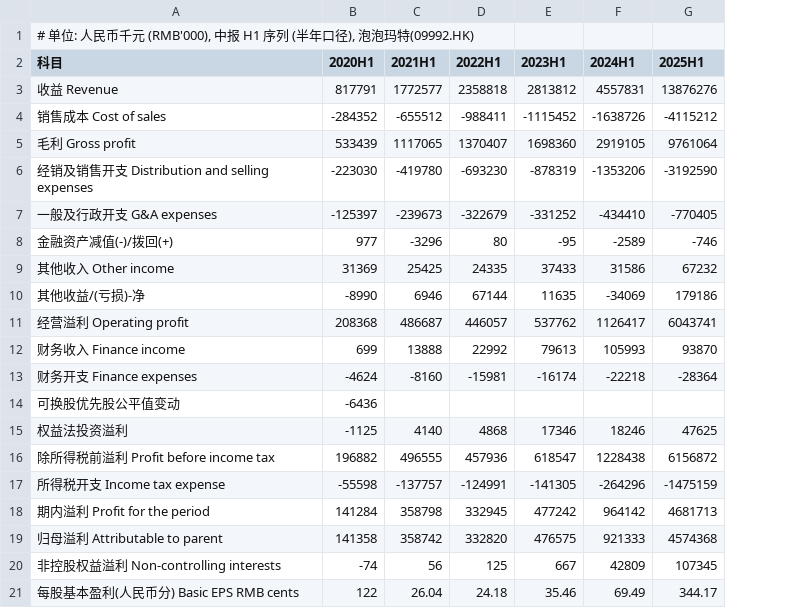
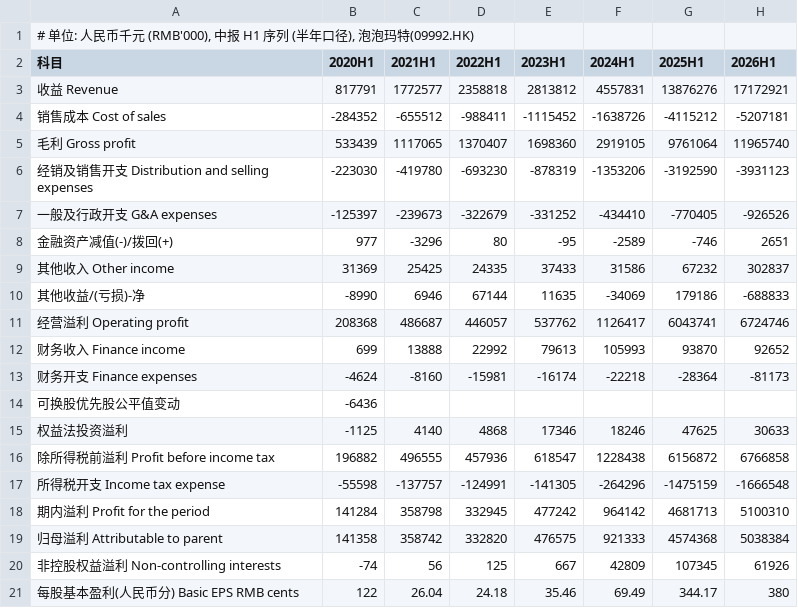
Before and after one commit to opings/investor-analyzer, a CSV file: finance/泡泡玛特/财务数据/利润表-H1.csv, drawn as a sheet; the diff names each change by its address in the sheet, - before the commit and + after, or states it on an @@ line.

```diff
--- a/finance/泡泡玛特/财务数据/利润表-H1.csv
+++ b/finance/泡泡玛特/财务数据/利润表-H1.csv
+column H (2026H1), rows 3-21: 17172921 | -5207181 | 11965740 | -3931123 | -926526 | 2651 | 302837 | -688833 | 6724746 | 92652 | -81173 |  | 30633 | 6766858 | -1666548 | 5100310 | 5038384 | 61926 | 380
```
Also changed, not shown: finance/泡泡玛特/财务数据/现金流量表-H1.csv, finance/泡泡玛特/财务数据/财务比率-H1.csv, 12 other files.
